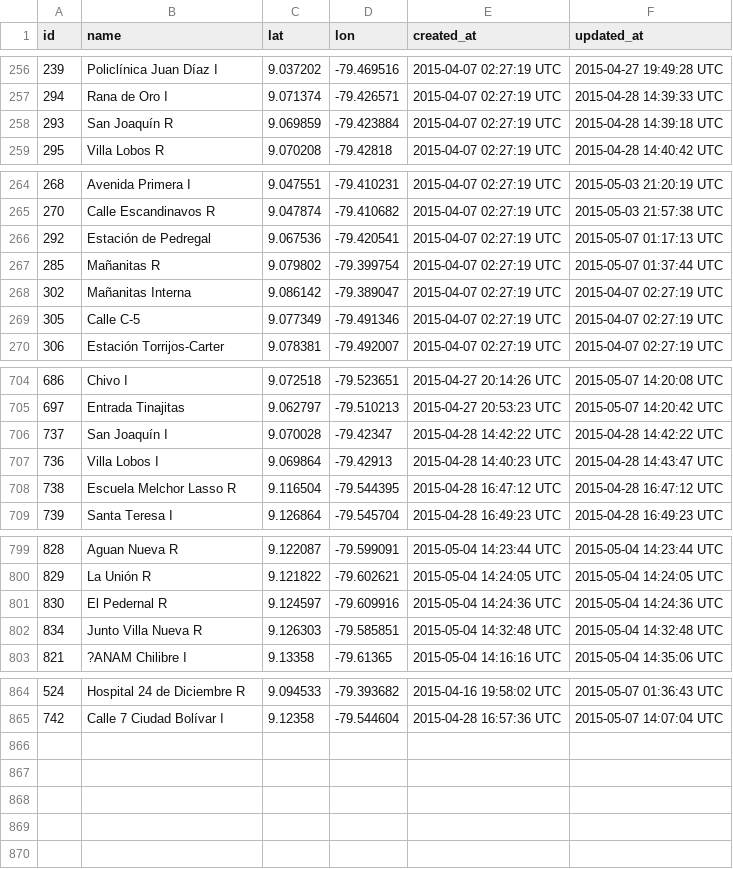
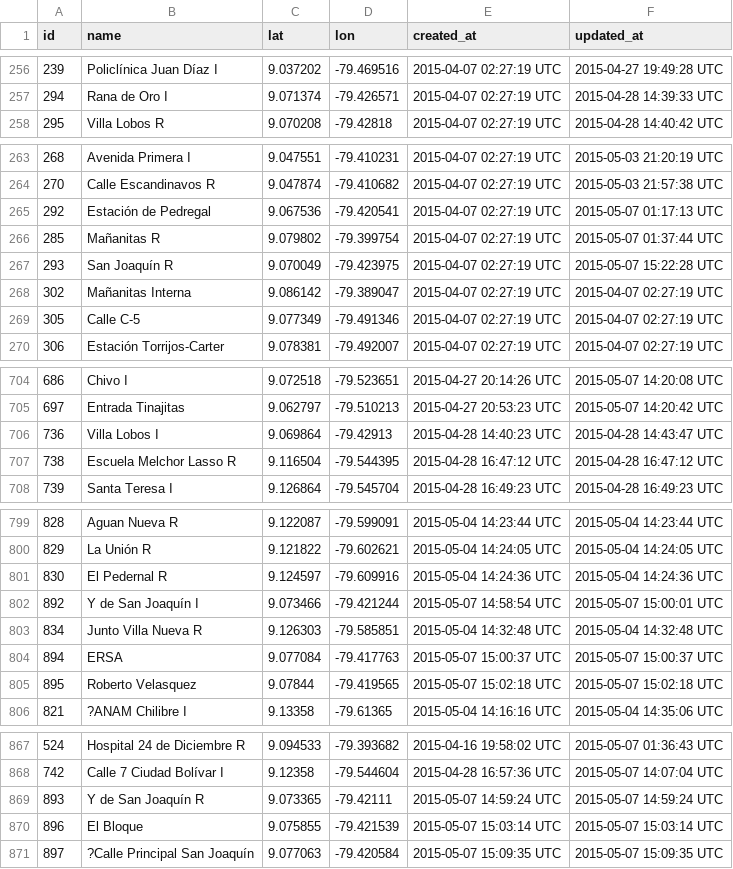
Before and after one commit to merlos/panatrans-dataset, a CSV file: stops.csv, drawn as a sheet; only a part is shown, gaps mark what is left out; removed rows and columns are numbered as before the commit, all else as after; the diff covers the shown part only; the diff names each change by its address in the sheet, - before the commit and + after, or states it on an @@ line.

Commit message:
added San Joaquín route

```diff
--- a/stops.csv
+++ b/stops.csv
-row 258: 293 | San Joaquín R | 9.069859 | -79.423884 | 2015-04-07 02:27:19 UTC | 2015-04-28 14:39:18 UTC
+row 267: 293 | San Joaquín R | 9.070049 | -79.423975 | 2015-04-07 02:27:19 UTC | 2015-05-07 15:22:28 UTC
-row 706: 737 | San Joaquín I | 9.070028 | -79.42347 | 2015-04-28 14:42:22 UTC | 2015-04-28 14:42:22 UTC
+row 802: 892 | Y de San Joaquín I | 9.073466 | -79.421244 | 2015-05-07 14:58:54 UTC | 2015-05-07 15:00:01 UTC
+row 804: 894 | ERSA | 9.077084 | -79.417763 | 2015-05-07 15:00:37 UTC | 2015-05-07 15:00:37 UTC
+row 805: 895 | Roberto Velasquez | 9.07844 | -79.419565 | 2015-05-07 15:02:18 UTC | 2015-05-07 15:02:18 UTC
+row 869: 893 | Y de San Joaquín R | 9.073365 | -79.42111 | 2015-05-07 14:59:24 UTC | 2015-05-07 14:59:24 UTC
+row 870: 896 | El Bloque | 9.075855 | -79.421539 | 2015-05-07 15:03:14 UTC | 2015-05-07 15:03:14 UTC
+row 871: 897 | ?Calle Principal San Joaquín | 9.077063 | -79.420584 | 2015-05-07 15:09:35 UTC | 2015-05-07 15:09:35 UTC
```
Also changed, not shown: 1 added row elsewhere in this file, trips.csv, 1 other file.
